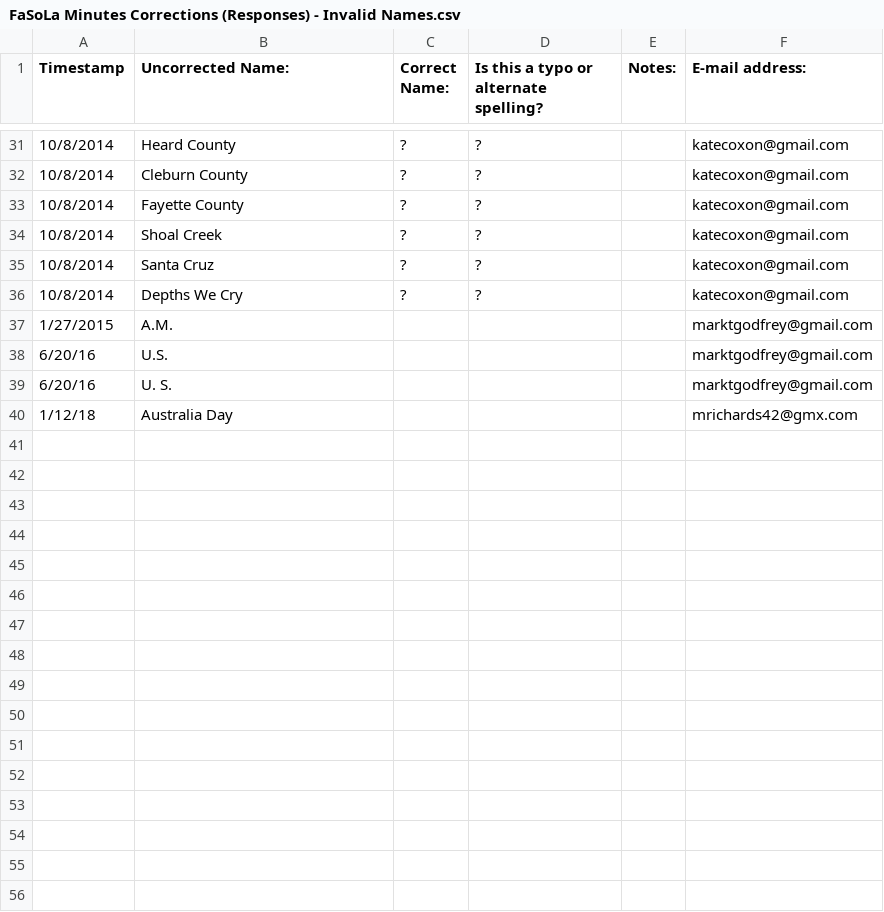
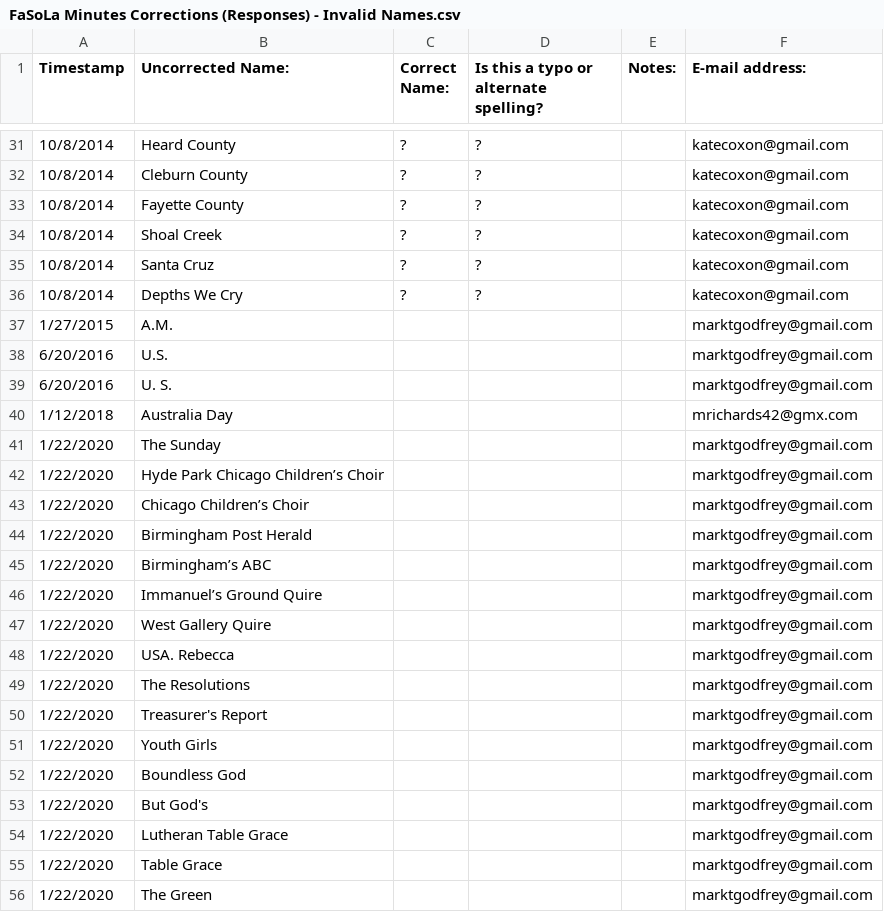
Before and after one commit to marktgodfrey/fasolaminutes_parsing, a CSV file: FaSoLa Minutes Corrections (Responses) - Invalid Names.csv, drawn as a sheet; only a part is shown, gaps mark what is left out; the diff covers the shown part only.

Commit message:
more name corrections and invalid names

```diff
--- a/FaSoLa Minutes Corrections (Responses) - Invalid Names.csv
+++ b/FaSoLa Minutes Corrections (Responses) - Invalid Names.csv
@@ -37,4 +37,20 @@ Timestamp,Uncorrected Name:,Correct Name:,Is this a typo or alternate spelling?,
 1/27/2015,A.M.,,,,marktgodfrey@gmail.com
-6/20/16,U.S.,,,,marktgodfrey@gmail.com
-6/20/16,U. S. ,,,,marktgodfrey@gmail.com
-1/12/18,Australia Day,,,,mrichards42@gmx.com
+6/20/2016,U.S.,,,,marktgodfrey@gmail.com
+6/20/2016,U. S. ,,,,marktgodfrey@gmail.com
+1/12/2018,Australia Day,,,,mrichards42@gmx.com
+1/22/2020,The Sunday,,,,marktgodfrey@gmail.com
+1/22/2020,Hyde Park Chicago Children’s Choir,,,,marktgodfrey@gmail.com
+1/22/2020,Chicago Children’s Choir,,,,marktgodfrey@gmail.com
+1/22/2020,Birmingham Post Herald,,,,marktgodfrey@gmail.com
+1/22/2020,Birmingham’s ABC,,,,marktgodfrey@gmail.com
+1/22/2020,Immanuel’s Ground Quire,,,,marktgodfrey@gmail.com
+1/22/2020,West Gallery Quire,,,,marktgodfrey@gmail.com
+1/22/2020,USA. Rebecca,,,,marktgodfrey@gmail.com
+1/22/2020,The Resolutions,,,,marktgodfrey@gmail.com
+1/22/2020,Treasurer's Report,,,,marktgodfrey@gmail.com
+1/22/2020,Youth Girls,,,,marktgodfrey@gmail.com
+1/22/2020,Boundless God,,,,marktgodfrey@gmail.com
+1/22/2020,But God's,,,,marktgodfrey@gmail.com
+1/22/2020,Lutheran Table Grace,,,,marktgodfrey@gmail.com
+1/22/2020,Table Grace,,,,marktgodfrey@gmail.com
+1/22/2020,The Green,,,,marktgodfrey@gmail.com
```
Also changed, not shown: 39 added rows elsewhere in this file, FaSoLa Minutes Corrections (Responses) - Form Responses.csv.
